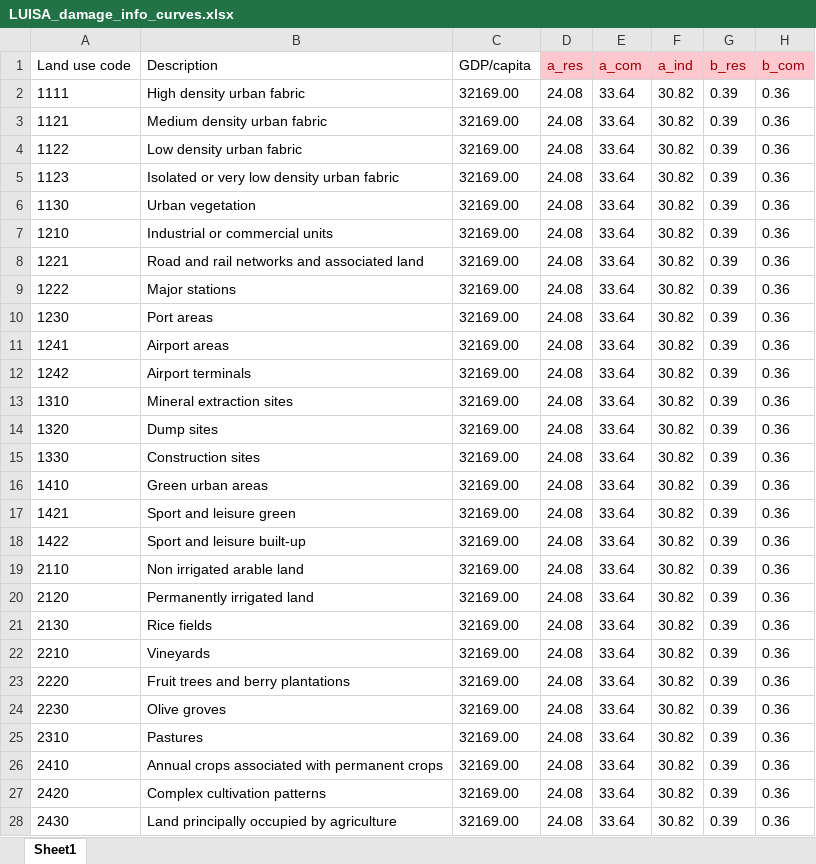
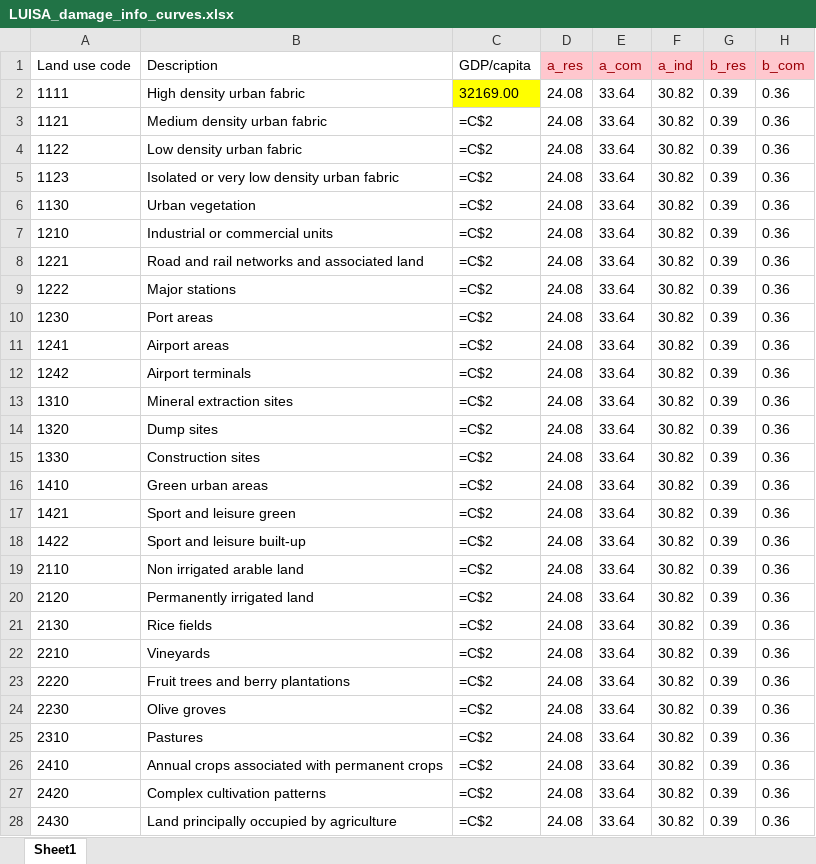
Before and after one commit to CLIMAAX/STORMS, an Excel workbook: 01_windstorm/LUISA_damage_info_curves.xlsx, sheet Sheet1, drawn as a sheet; only a part is shown; values as stored, in another font and other column widths than the file's, no borders; formulas are shown in place of their values; the diff covers the shown part only; the diff names each change by its address in the sheet, - before the commit and + after, or states it on an @@ line.

```diff
--- a/01_windstorm/LUISA_damage_info_curves.xlsx (sheet Sheet1)
+++ b/01_windstorm/LUISA_damage_info_curves.xlsx (sheet Sheet1)
-C2 fill: none
+C2 fill: #FFFF00
-C3:C28 (GDP/capita): 32169.00
+C3:C28 (GDP/capita): =C$2
```
Also changed, not shown: 19 edited cells elsewhere in this sheet, 3 other files.
